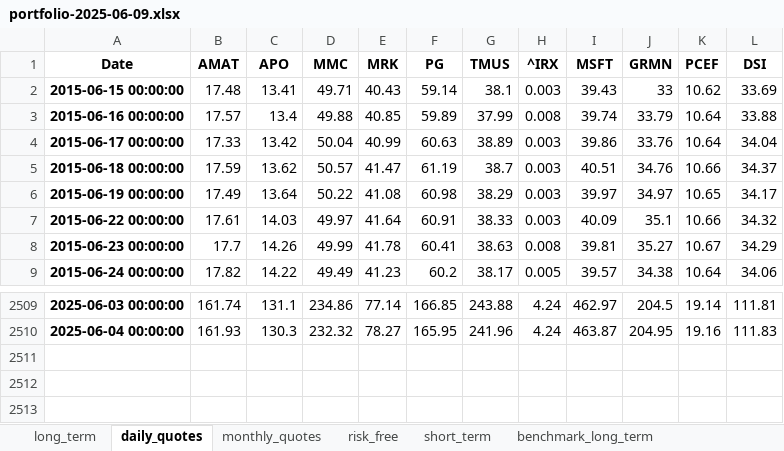
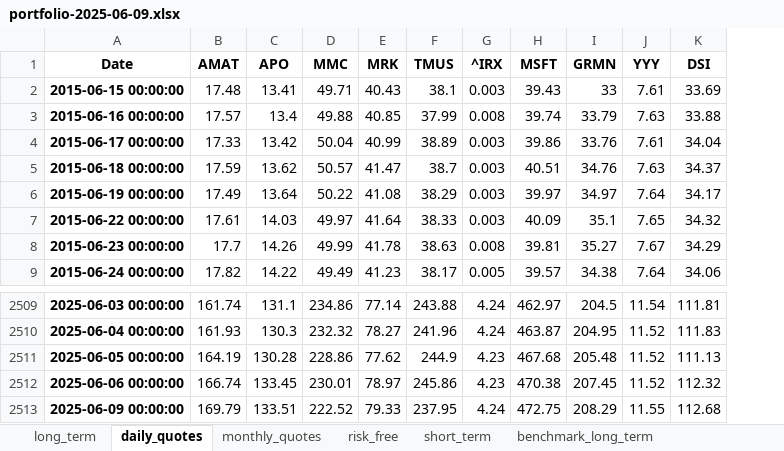
Before and after one commit to renan-peres/mfin-algo-trading-team, an Excel workbook: portfolios/portfolio-2025-06-09.xlsx, sheet daily_quotes, drawn as a sheet; only a part is shown, gaps mark what is left out; values as stored, in another font and other column widths than the file's, no borders; removed rows and columns are numbered as before the commit, all else as after; the diff names each change by its address in the sheet, - before the commit and + after, or states it on an @@ line.

```diff
--- a/portfolios/portfolio-2025-06-09.xlsx (sheet daily_quotes)
+++ b/portfolios/portfolio-2025-06-09.xlsx (sheet daily_quotes)
-column F (PG), rows 2-9: 59.14 | 59.89 | 60.63 | 61.19 | 60.98 | 60.91 | 60.41 | 60.2; rows 2509-2510: 166.85 | 165.95
-column K (PCEF), rows 2-9: 10.62 | 10.64 | 10.64 | 10.66 | 10.65 | 10.66 | 10.67 | 10.64; rows 2509-2510: 19.14 | 19.16
+column J (YYY), rows 2-9: 7.61 | 7.63 | 7.61 | 7.63 | 7.64 | 7.65 | 7.67 | 7.64; rows 2509-2510: 11.54 | 11.52
+row 2511: 2025-06-05 00:00:00 | 164.19 | 130.28 | 228.86 | 77.62 | 244.9 | 4.23 | 467.68 | 205.48 | 11.52 | 111.13
+row 2512: 2025-06-06 00:00:00 | 166.74 | 133.45 | 230.01 | 78.97 | 245.86 | 4.23 | 470.38 | 207.45 | 11.52 | 112.32
+row 2513: 2025-06-09 00:00:00 | 169.79 | 133.51 | 222.52 | 79.33 | 237.95 | 4.24 | 472.75 | 208.29 | 11.55 | 112.68
```
Also changed, not shown: sheet long_term, sheet short_term, sheet benchmark_long_term, sheet monthly_quotes, sheet benchmark_short_term, sheet risk_free, 36 other files.
